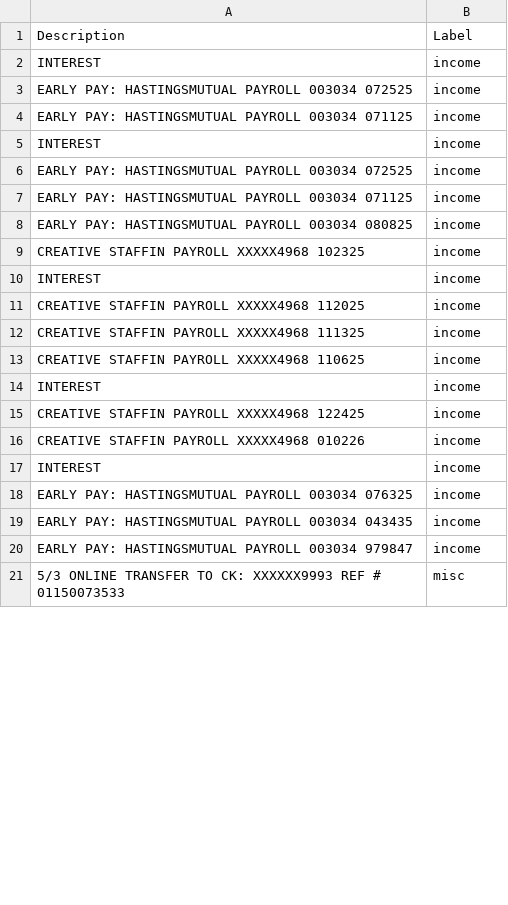
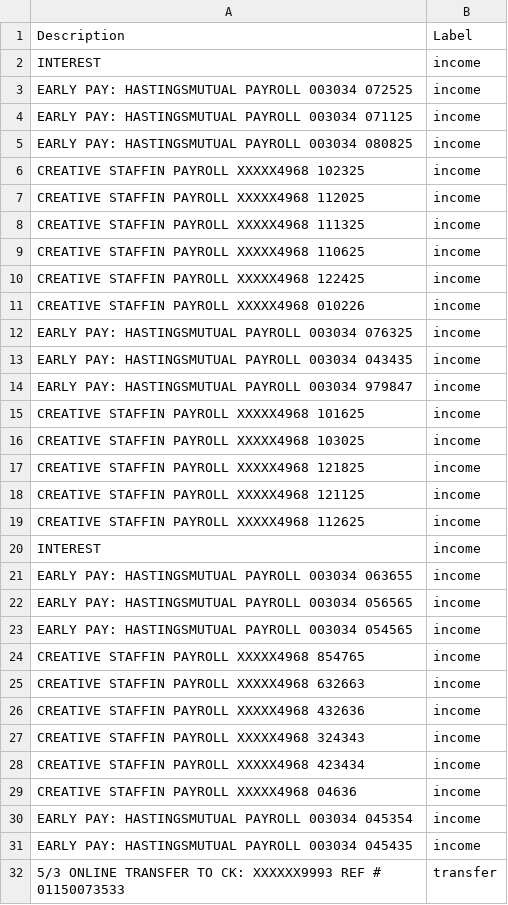
Before and after one commit to Jirrer/FinianceTrack, a CSV file: TrainingData/TransactionTypeTraining.CSV, drawn as a sheet; only a part is shown; the diff covers the shown part only.

```diff
--- a/TrainingData/TransactionTypeTraining.CSV
+++ b/TrainingData/TransactionTypeTraining.CSV
@@ -4,8 +4,4 @@ Description, Label
 "EARLY PAY: HASTINGSMUTUAL PAYROLL 003034 071125",income
-"INTEREST",income
-"EARLY PAY: HASTINGSMUTUAL PAYROLL 003034 072525",income
-"EARLY PAY: HASTINGSMUTUAL PAYROLL 003034 071125",income
 "EARLY PAY: HASTINGSMUTUAL PAYROLL 003034 080825",income
 "CREATIVE STAFFIN PAYROLL XXXXX4968 102325",income
-"INTEREST",income
 "CREATIVE STAFFIN PAYROLL XXXXX4968 112025",income
@@ -13,6 +9,4 @@ Description, Label
 "CREATIVE STAFFIN PAYROLL XXXXX4968 110625",income
-"INTEREST",income
 "CREATIVE STAFFIN PAYROLL XXXXX4968 122425",income
 "CREATIVE STAFFIN PAYROLL XXXXX4968 010226",income
-"INTEREST",income
 "EARLY PAY: HASTINGSMUTUAL PAYROLL 003034 076325",income
@@ -20,2 +14,19 @@ Description, Label
 "EARLY PAY: HASTINGSMUTUAL PAYROLL 003034 979847",income
-"5/3 ONLINE TRANSFER TO CK: XXXXXX9993 REF # 01150073533",misc
+"CREATIVE STAFFIN PAYROLL XXXXX4968 101625",income
+"CREATIVE STAFFIN PAYROLL XXXXX4968 103025",income
+"CREATIVE STAFFIN PAYROLL XXXXX4968 121825",income
+"CREATIVE STAFFIN PAYROLL XXXXX4968 121125",income
+"CREATIVE STAFFIN PAYROLL XXXXX4968 112625",income
+"INTEREST",income
+"EARLY PAY: HASTINGSMUTUAL PAYROLL 003034 063655",income
+"EARLY PAY: HASTINGSMUTUAL PAYROLL 003034 056565",income
+"EARLY PAY: HASTINGSMUTUAL PAYROLL 003034 054565",income
+"CREATIVE STAFFIN PAYROLL XXXXX4968 854765",income
+"CREATIVE STAFFIN PAYROLL XXXXX4968 632663",income
+"CREATIVE STAFFIN PAYROLL XXXXX4968 432636",income
+"CREATIVE STAFFIN PAYROLL XXXXX4968 324343",income
+"CREATIVE STAFFIN PAYROLL XXXXX4968 423434",income
+"CREATIVE STAFFIN PAYROLL XXXXX4968 04636",income
+"EARLY PAY: HASTINGSMUTUAL PAYROLL 003034 045354",income
+"EARLY PAY: HASTINGSMUTUAL PAYROLL 003034 045435",income
+"5/3 ONLINE TRANSFER TO CK: XXXXXX9993 REF # 01150073533",transfer
```
Also changed, not shown: 28 added rows, 9 removed rows and 11 edited cells elsewhere in this file, 12 other files.
